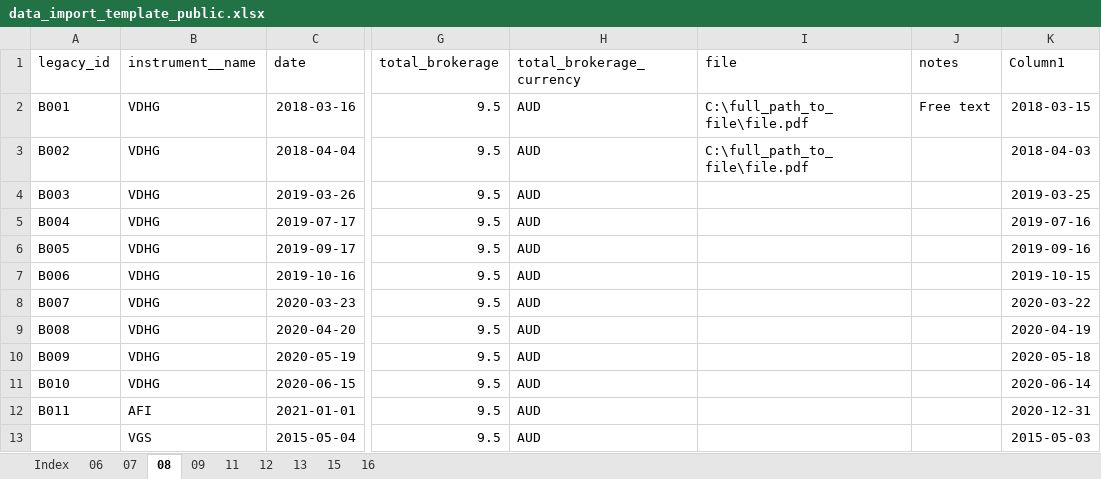
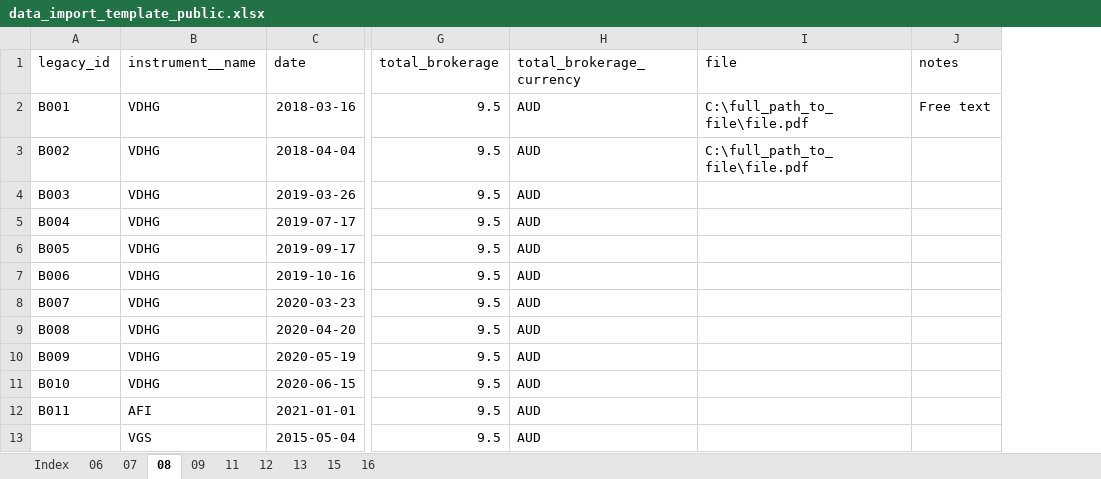
Before and after one commit to pretoriusdre/share-dinkum, an Excel workbook: share_dinkum_proj/share_dinkum_app/import_data/data_import_template_public.xlsx, sheet 08, drawn as a sheet; only a part is shown, gaps mark what is left out; values as stored, in another font and other column widths than the file's, no borders; table styles not drawn; the diff names each change by its address in the sheet, - before the commit and + after, or states it on an @@ line.

```diff
--- a/share_dinkum_proj/share_dinkum_app/import_data/data_import_template_public.xlsx (sheet 08)
+++ b/share_dinkum_proj/share_dinkum_app/import_data/data_import_template_public.xlsx (sheet 08)
-column K (Column1), rows 2-13: 2018-03-15 | 2018-04-03 | 2019-03-25 | 2019-07-16 | 2019-09-16 | 2019-10-15 | 2020-03-22 | 2020-04-19 | 2020-05-18 | 2020-06-14 | 2020-12-31 | 2015-05-03
```
Also changed, not shown: 2 other files.
